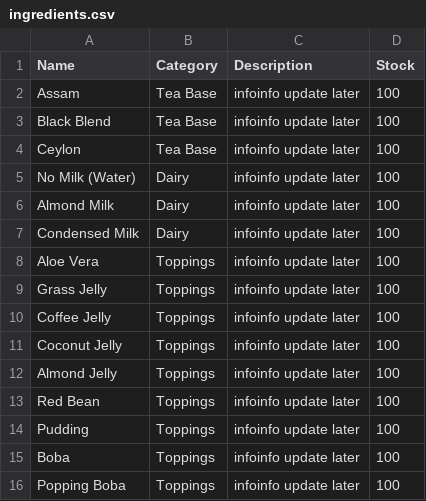
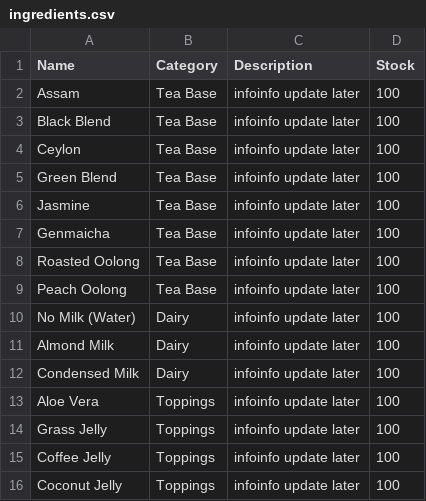
Before and after one commit to MarcoCat/HappyBrew, a CSV file: ingredients.csv, drawn as a sheet; only a part is shown; the shorter side is filled out with more unchanged rows; the diff names each change by its address in the sheet, - before the commit and + after, or states it on an @@ line.

Commit message:
added tea base image, modified the images path to catogorize by type in customize folder

```diff
--- a/ingredients.csv
+++ b/ingredients.csv
+row 5: Green Blend | Tea Base | infoinfo update later | 100
+row 6: Jasmine | Tea Base | infoinfo update later | 100
+row 7: Genmaicha | Tea Base | infoinfo update later | 100
+row 8: Roasted Oolong | Tea Base | infoinfo update later | 100
+row 9: Peach Oolong | Tea Base | infoinfo update later | 100
```
Also changed, not shown: 19 other files.
